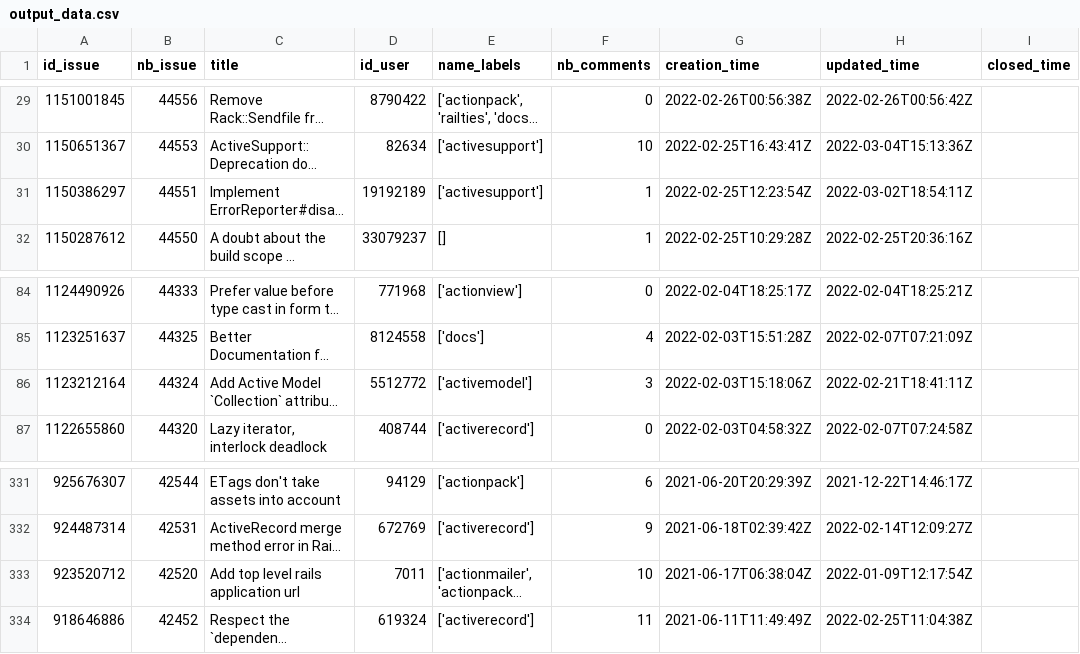
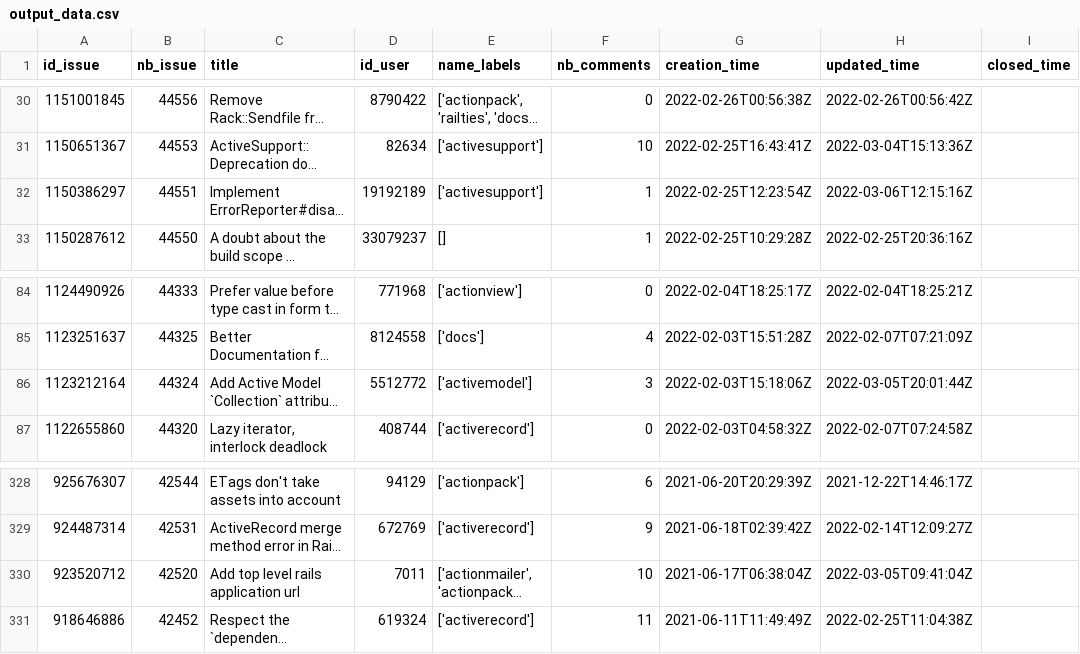
Before and after one commit to samah37/railsIssues, a CSV file: output_data.csv, drawn as a sheet; only a part is shown, gaps mark what is left out; long unchanged cells end in …; addresses are those after the commit; the diff covers the shown part only; the diff names each change by its address in the sheet, - before the commit and + after, or states it on an @@ line.

```diff
--- a/output_data.csv
+++ b/output_data.csv
-H32 (updated_time): 2022-03-02T18:54:11Z
+H32 (updated_time): 2022-03-06T12:15:16Z
-H86 (updated_time): 2022-02-21T18:41:11Z
+H86 (updated_time): 2022-03-05T20:01:44Z
-H330 (updated_time): 2022-01-09T12:17:54Z
+H330 (updated_time): 2022-03-05T09:41:04Z
```
Also changed, not shown: 4 added rows, 4 removed rows and 14 edited cells elsewhere in this file, 5 other files.
